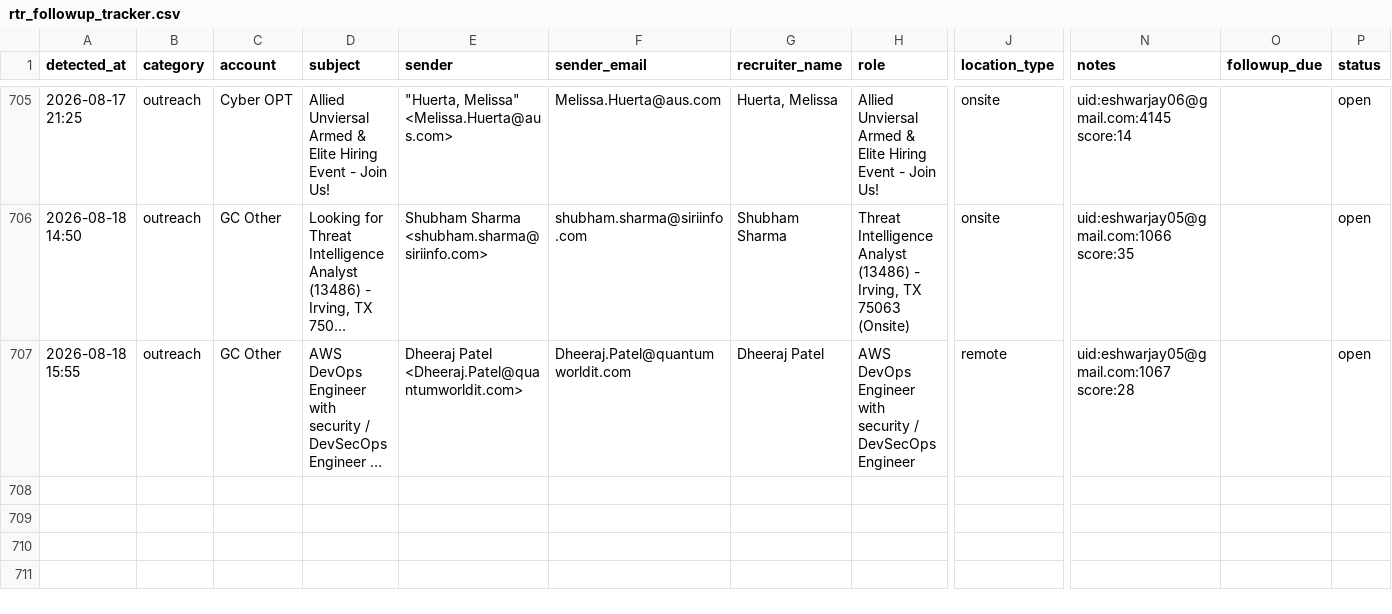
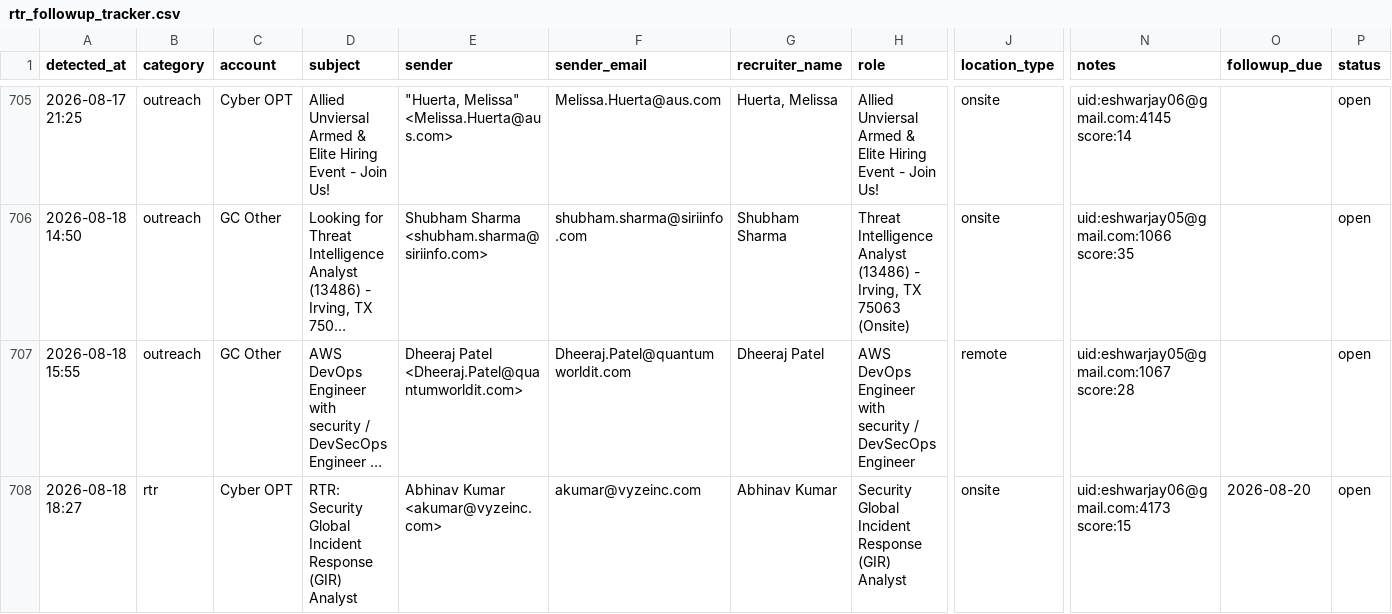
Before and after one commit to eshwarjay0-delS/gmail-watcher, a CSV file: data/rtr_followup_tracker.csv, drawn as a sheet; only a part is shown, gaps mark what is left out; long unchanged cells end in …; rows hold the shown columns only; the diff names each change by its address in the sheet, - before the commit and + after, or states it on an @@ line.

```diff
--- a/data/rtr_followup_tracker.csv
+++ b/data/rtr_followup_tracker.csv
+row 708: 2026-08-18 18:27 | rtr | Cyber OPT | RTR: Security Global Incident Response (GIR) Analyst | Abhinav Kumar <akumar@vyzeinc.com> | akumar@vyzeinc.com | Abhinav Kumar | Security Global Incident Response (GIR) Analyst | onsite | uid:eshwarjay06@gmail.com:4173 score:15 | 2026-08-20 | open
```
Also changed, not shown: 3 other files.
